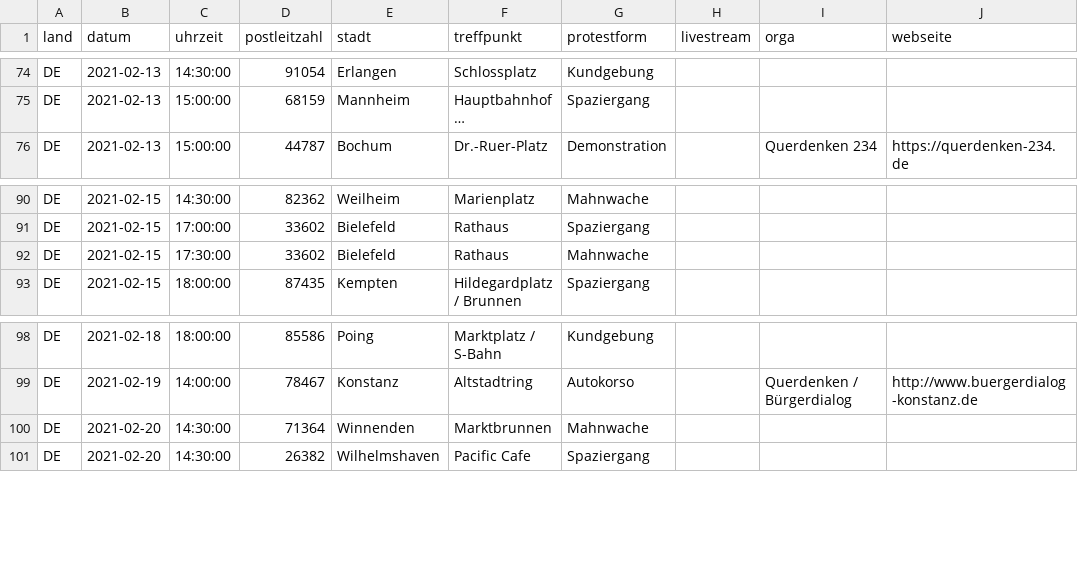
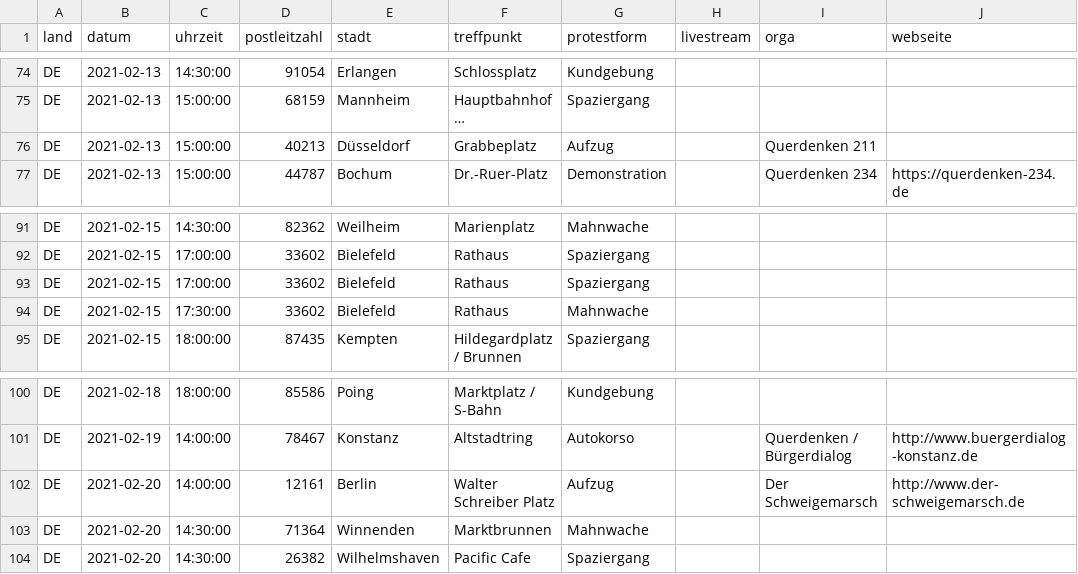
Before and after one commit to anonymous-tld/angst-frei.ch, a CSV file: _data/demotermine.csv, drawn as a sheet; only a part is shown, gaps mark what is left out; long unchanged cells end in …; the diff names each change by its address in the sheet, - before the commit and + after, or states it on an @@ line.

Commit message:
Update demotermine.csv from https://demo.terminkalender.top/demotermine.csv

```diff
--- a/_data/demotermine.csv
+++ b/_data/demotermine.csv
+row 76: DE | 2021-02-13 | 15:00:00 | 40213 | Düsseldorf | Grabbeplatz | Aufzug |  | Querdenken 211
+row 93: DE | 2021-02-15 | 17:00:00 | 33602 | Bielefeld | Rathaus | Spaziergang
+row 102: DE | 2021-02-20 | 14:00:00 | 12161 | Berlin | Walter Schreiber Platz | Aufzug |  | Der Schweigemarsch | http://www.der-schweigemarsch.de
```
